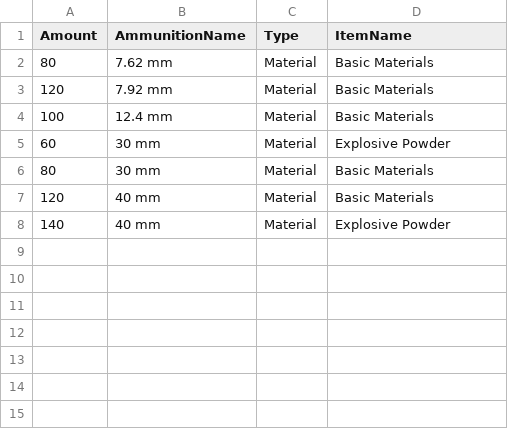
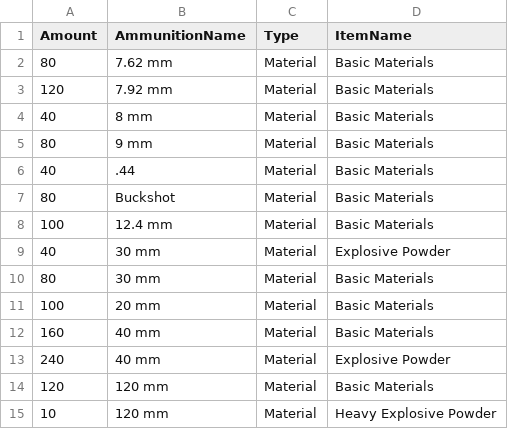
Before and after one commit to Tallis92/FoxholeIntelboard, a CSV file: IntelboardAPI/Data/CSV/AmmunitionCosts.csv, drawn as a sheet.

```diff
--- a/IntelboardAPI/Data/CSV/AmmunitionCosts.csv
+++ b/IntelboardAPI/Data/CSV/AmmunitionCosts.csv
@@ -3,6 +3,13 @@
 120,7.92 mm,Material,Basic Materials
+40,8 mm,Material,Basic Materials
+80,9 mm,Material,Basic Materials
+40,.44,Material,Basic Materials
+80,Buckshot,Material,Basic Materials
 100,12.4 mm,Material,Basic Materials
-60,30 mm,Material,Explosive Powder
+40,30 mm,Material,Explosive Powder
 80,30 mm,Material,Basic Materials
-120,40 mm,Material,Basic Materials
-140,40 mm,Material,Explosive Powder
+100,20 mm,Material,Basic Materials
+160,40 mm,Material,Basic Materials
+240,40 mm,Material,Explosive Powder
+120,120 mm,Material,Basic Materials
+10,120 mm,Material,Heavy Explosive Powder
```
Also changed, not shown: IntelboardAPI/Data/CSV/Ammunitions.csv, 4 other files.
